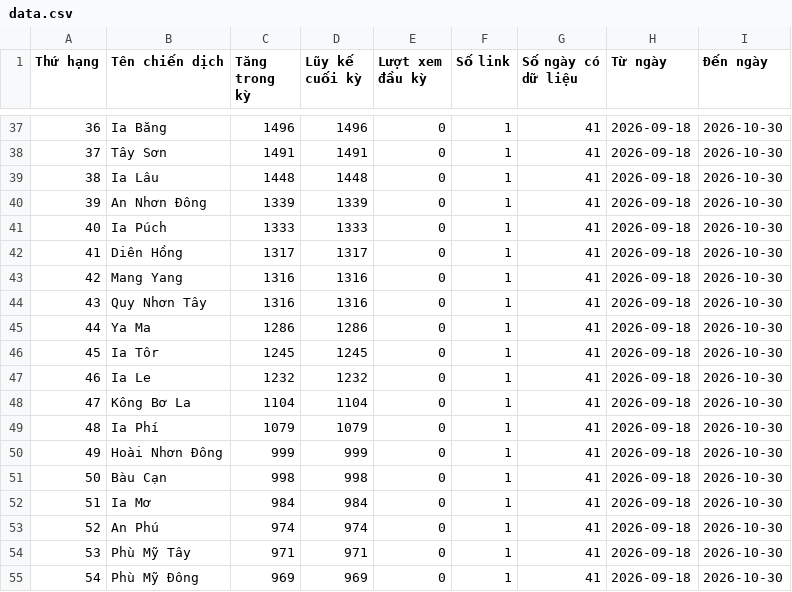
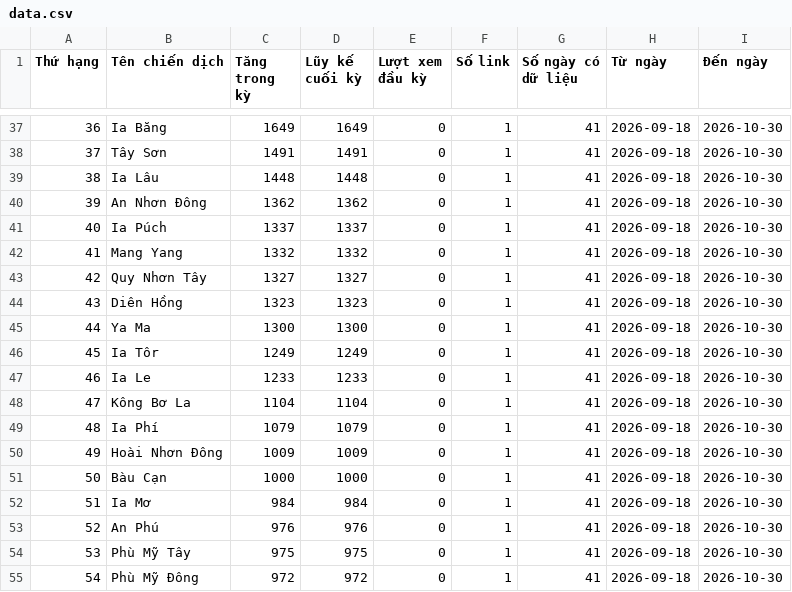
Before and after one commit to phuonglinh-ai/truyenthonggialai, a CSV file: data.csv, drawn as a sheet; only a part is shown, gaps mark what is left out; the diff covers the shown part only.

```diff
--- a/data.csv
+++ b/data.csv
@@ -37,19 +37,19 @@
-36,Ia Băng,1496,1496,0,1,41,2026-09-18,2026-10-30
+36,Ia Băng,1649,1649,0,1,41,2026-09-18,2026-10-30
 37,Tây Sơn,1491,1491,0,1,41,2026-09-18,2026-10-30
 38,Ia Lâu,1448,1448,0,1,41,2026-09-18,2026-10-30
-39,An Nhơn Đông,1339,1339,0,1,41,2026-09-18,2026-10-30
-40,Ia Púch,1333,1333,0,1,41,2026-09-18,2026-10-30
-41,Diên Hồng,1317,1317,0,1,41,2026-09-18,2026-10-30
-42,Mang Yang,1316,1316,0,1,41,2026-09-18,2026-10-30
-43,Quy Nhơn Tây,1316,1316,0,1,41,2026-09-18,2026-10-30
-44,Ya Ma,1286,1286,0,1,41,2026-09-18,2026-10-30
-45,Ia Tôr,1245,1245,0,1,41,2026-09-18,2026-10-30
-46,Ia Le,1232,1232,0,1,41,2026-09-18,2026-10-30
+39,An Nhơn Đông,1362,1362,0,1,41,2026-09-18,2026-10-30
+40,Ia Púch,1337,1337,0,1,41,2026-09-18,2026-10-30
+41,Mang Yang,1332,1332,0,1,41,2026-09-18,2026-10-30
+42,Quy Nhơn Tây,1327,1327,0,1,41,2026-09-18,2026-10-30
+43,Diên Hồng,1323,1323,0,1,41,2026-09-18,2026-10-30
+44,Ya Ma,1300,1300,0,1,41,2026-09-18,2026-10-30
+45,Ia Tôr,1249,1249,0,1,41,2026-09-18,2026-10-30
+46,Ia Le,1233,1233,0,1,41,2026-09-18,2026-10-30
 47,Kông Bơ La,1104,1104,0,1,41,2026-09-18,2026-10-30
 48,Ia Phí,1079,1079,0,1,41,2026-09-18,2026-10-30
-49,Hoài Nhơn Đông,999,999,0,1,41,2026-09-18,2026-10-30
-50,Bàu Cạn,998,998,0,1,41,2026-09-18,2026-10-30
+49,Hoài Nhơn Đông,1009,1009,0,1,41,2026-09-18,2026-10-30
+50,Bàu Cạn,1000,1000,0,1,41,2026-09-18,2026-10-30
 51,Ia Mơ,984,984,0,1,41,2026-09-18,2026-10-30
-52,An Phú,974,974,0,1,41,2026-09-18,2026-10-30
-53,Phù Mỹ Tây,971,971,0,1,41,2026-09-18,2026-10-30
-54,Phù Mỹ Đông,969,969,0,1,41,2026-09-18,2026-10-30
+52,An Phú,976,976,0,1,41,2026-09-18,2026-10-30
+53,Phù Mỹ Tây,975,975,0,1,41,2026-09-18,2026-10-30
+54,Phù Mỹ Đông,972,972,0,1,41,2026-09-18,2026-10-30
```
Also changed, not shown: 135 edited cells elsewhere in this file.
